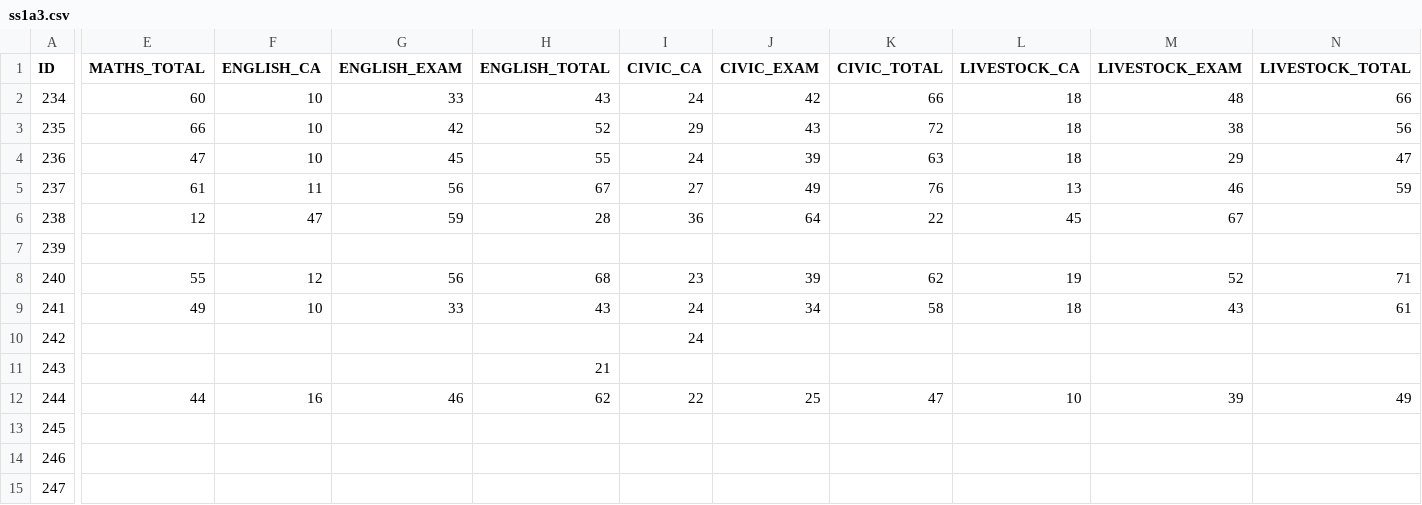
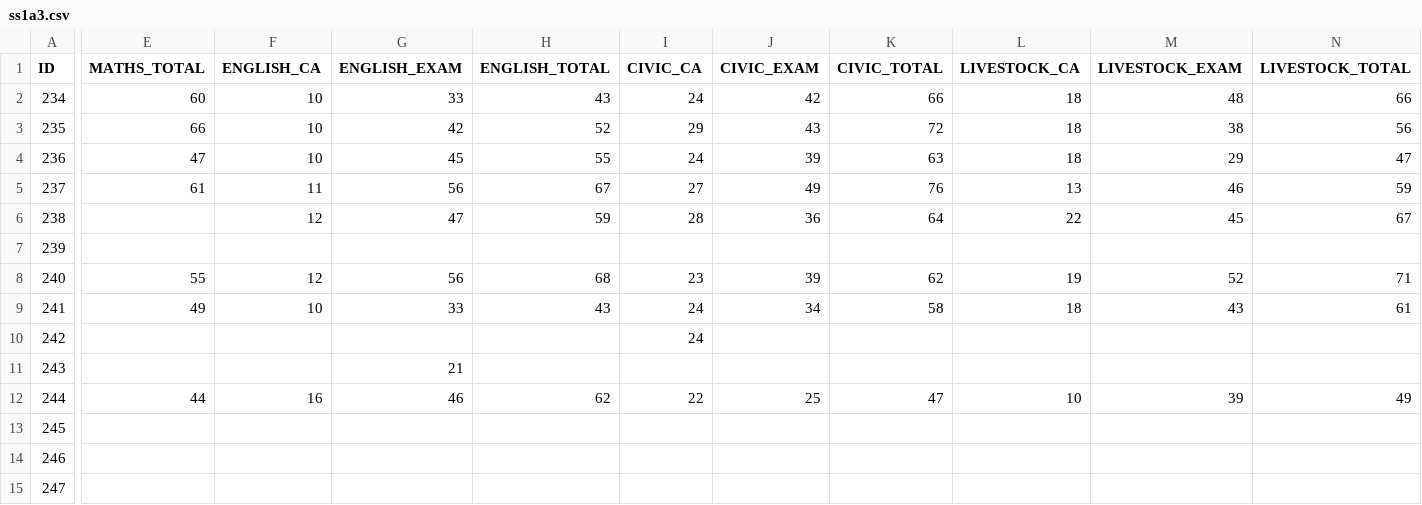
Before and after one commit to artificialiman/Teacher-care, a CSV file: ss1a3.csv, drawn as a sheet; only a part is shown, gaps mark what is left out; the diff covers the shown part only; the diff names each change by its address in the sheet, - before the commit and + after, or states it on an @@ line.

```diff
--- a/ss1a3.csv
+++ b/ss1a3.csv
-E6 (MATHS_TOTAL): 12
+E6 (MATHS_TOTAL): (empty)
-F6 (ENGLISH_CA): 47
+F6 (ENGLISH_CA): 12
-G6 (ENGLISH_EXAM): 59
+G6 (ENGLISH_EXAM): 47
-H6 (ENGLISH_TOTAL): 28
+H6 (ENGLISH_TOTAL): 59
-I6 (CIVIC_CA): 36
+I6 (CIVIC_CA): 28
-J6 (CIVIC_EXAM): 64
+J6 (CIVIC_EXAM): 36
-K6 (CIVIC_TOTAL): 22
+K6 (CIVIC_TOTAL): 64
-L6 (LIVESTOCK_CA): 45
+L6 (LIVESTOCK_CA): 22
-M6 (LIVESTOCK_EXAM): 67
+M6 (LIVESTOCK_EXAM): 45
-N6 (LIVESTOCK_TOTAL): (empty)
+N6 (LIVESTOCK_TOTAL): 67
-G11 (ENGLISH_EXAM): (empty)
+G11 (ENGLISH_EXAM): 21
-H11 (ENGLISH_TOTAL): 21
+H11 (ENGLISH_TOTAL): (empty)
```
Also changed, not shown: 68 edited cells elsewhere in this file.
